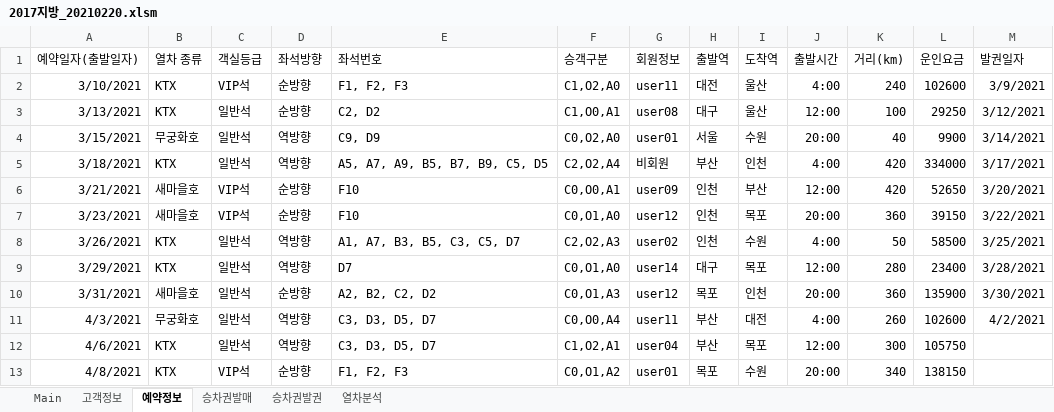
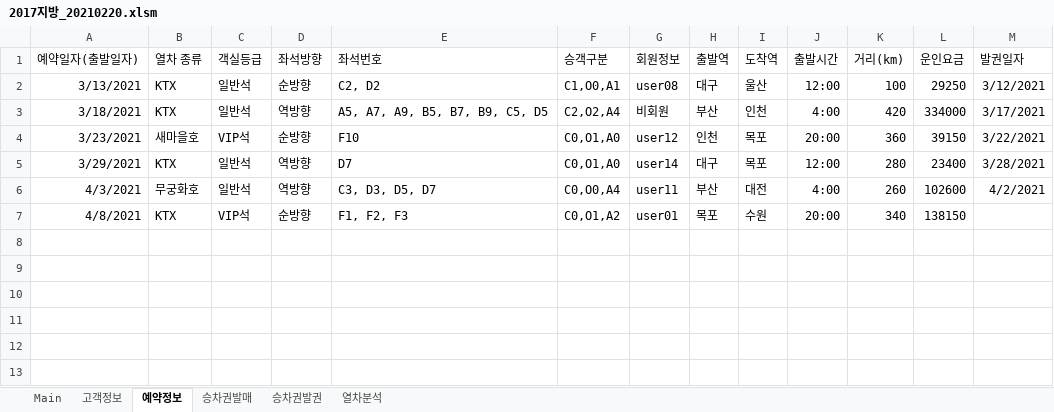
Before and after one commit to hyunjunyun/Excel, an Excel workbook: 지방대회/2017지방/2017지방_20210220.xlsm, sheet 예약정보, drawn as a sheet; values as stored, in another font and other column widths than the file's, no borders; the diff names each change by its address in the sheet, - before the commit and + after, or states it on an @@ line.

Commit message:
update

```diff
--- a/지방대회/2017지방/2017지방_20210220.xlsm (sheet 예약정보)
+++ b/지방대회/2017지방/2017지방_20210220.xlsm (sheet 예약정보)
-row 2: 3/10/2021 | KTX | VIP석 | 순방향 | F1, F2, F3 | C1,O2,A0 | user11 | 대전 | 울산 | 4:00 | 240 | 102600 | 3/9/2021
-row 4: 3/15/2021 | 무궁화호 | 일반석 | 역방향 | C9, D9 | C0,O2,A0 | user01 | 서울 | 수원 | 20:00 | 40 | 9900 | 3/14/2021
-row 6: 3/21/2021 | 새마을호 | VIP석 | 순방향 | F10 | C0,O0,A1 | user09 | 인천 | 부산 | 12:00 | 420 | 52650 | 3/20/2021
-row 8: 3/26/2021 | KTX | 일반석 | 역방향 | A1, A7, B3, B5, C3, C5, D7 | C2,O2,A3 | user02 | 인천 | 수원 | 4:00 | 50 | 58500 | 3/25/2021
-row 10: 3/31/2021 | 새마을호 | 일반석 | 순방향 | A2, B2, C2, D2 | C0,O1,A3 | user12 | 목포 | 인천 | 20:00 | 360 | 135900 | 3/30/2021
-row 12: 4/6/2021 | KTX | 일반석 | 역방향 | C3, D3, D5, D7 | C1,O2,A1 | user04 | 부산 | 목포 | 12:00 | 300 | 105750
```
Also changed, not shown: sheet Main, charts or pictures.
